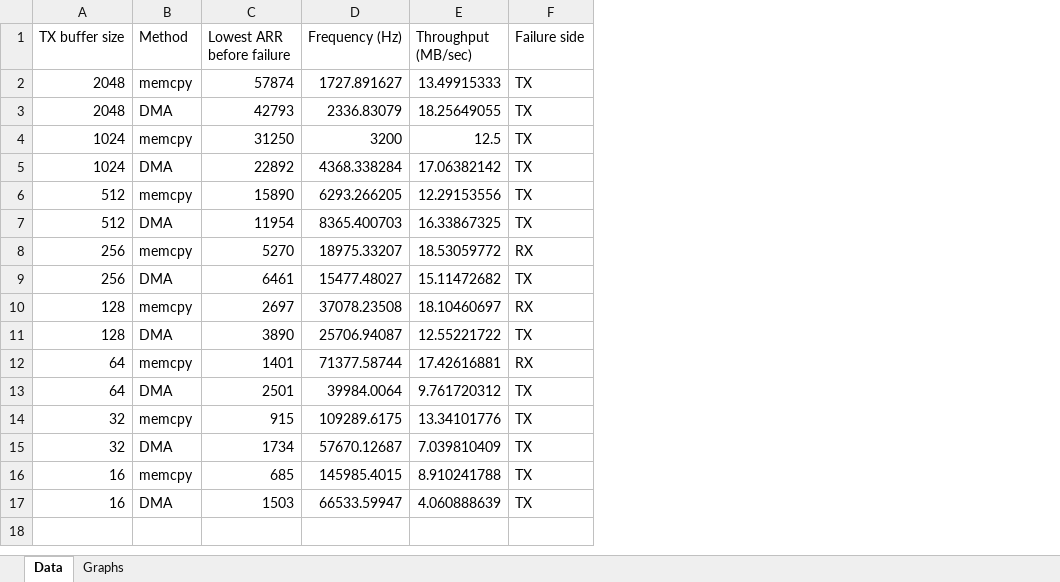
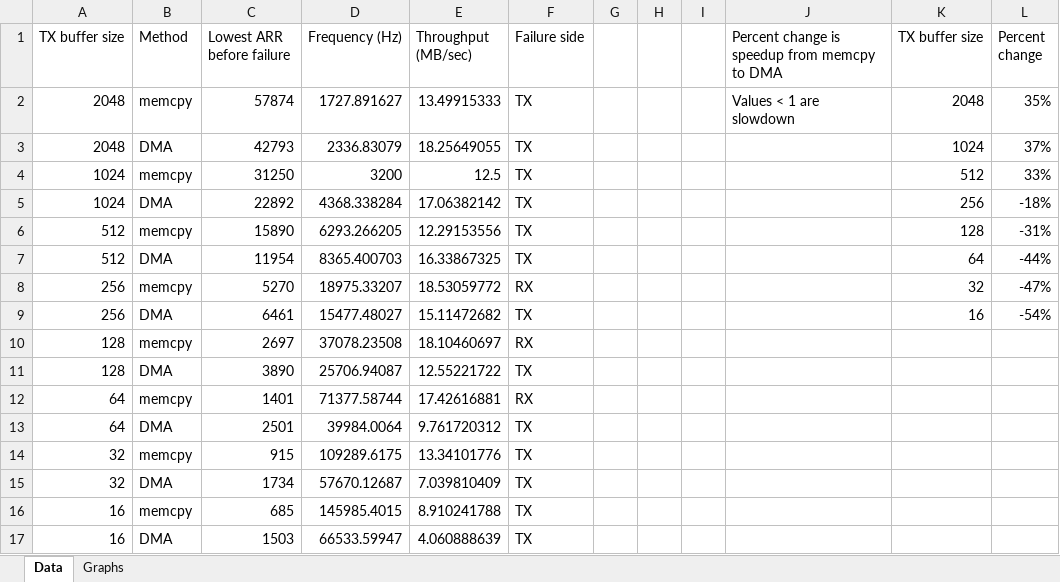
Before and after one commit to ethandrzb/COP-6616-Final-Project, an Excel workbook: COP-6616-Final-Project-Scenario-1/docs/scenario_1_graphs.xlsx, sheet Data, drawn as a sheet; values as stored, in another font and other column widths than the file's, no borders; the diff names each change by its address in the sheet, - before the commit and + after, or states it on an @@ line.

Commit message:
Add percent change graph

```diff
--- a/COP-6616-Final-Project-Scenario-1/docs/scenario_1_graphs.xlsx (sheet Data)
+++ b/COP-6616-Final-Project-Scenario-1/docs/scenario_1_graphs.xlsx (sheet Data)
+column G, empty
+column H, empty
+column I, empty
+column J, rows 1-2: Percent change is speedup from memcpy to DMA | Values < 1 are slowdown
+column K (TX buffer size), rows 2-9: 2048 | 1024 | 512 | 256 | 128 | 64 | 32 | 16
+column L (Percent change), rows 2-9: 35% | 37% | 33% | -18% | -31% | -44% | -47% | -54%
```
Also changed, not shown: sheet Graphs, charts or pictures.
